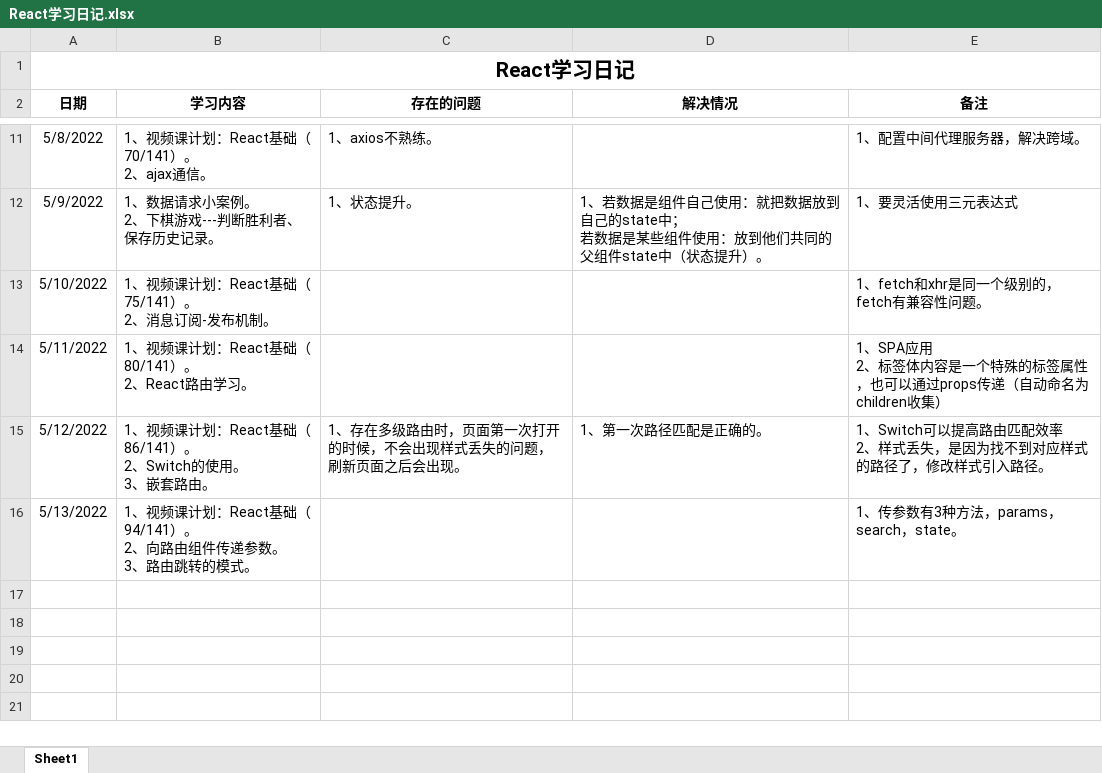
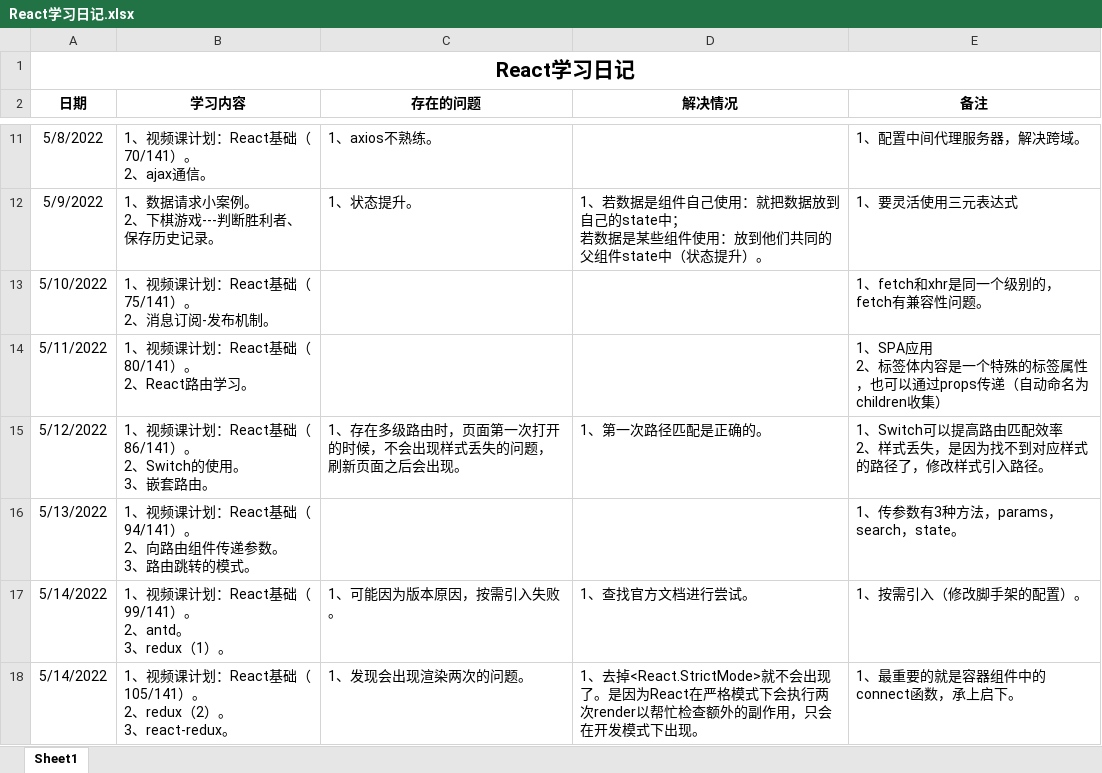
Before and after one commit to lulukada/React-Typescript-study, an Excel workbook: React学习1/React学习日记.xlsx, sheet Sheet1, drawn as a sheet; only a part is shown, gaps mark what is left out; values as stored, in another font and other column widths than the file's, no borders; ↵ is a line break in a cell; the diff names each change by its address in the sheet, - before the commit and + after, or states it on an @@ line.

Commit message:
5月15日更新

```diff
--- a/React学习1/React学习日记.xlsx (sheet Sheet1)
+++ b/React学习1/React学习日记.xlsx (sheet Sheet1)
+row 17: 5/14/2022 | 1、视频课计划：React基础（99/141）。 ↵ 2、antd。 ↵ 3、redux（1）。 | 1、可能因为版本原因，按需引入失败。 | 1、查找官方文档进行尝试。 | 1、按需引入（修改脚手架的配置）。
+row 18: 5/14/2022 | 1、视频课计划：React基础（105/141）。 ↵ 2、redux（2）。 ↵ 3、react-redux。 | 1、发现会出现渲染两次的问题。 | 1、去掉<React.StrictMode>就不会出现了。是因为React在严格模式下会执行两次render以帮忙检查额外的副作用，只会在开发模式下出现。 | 1、最重要的就是容器组件中的connect函数，承上启下。
```
